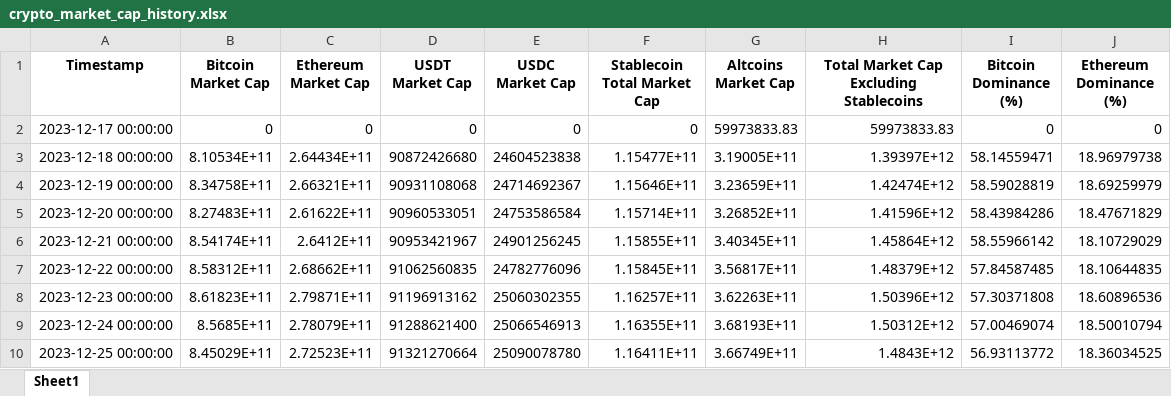
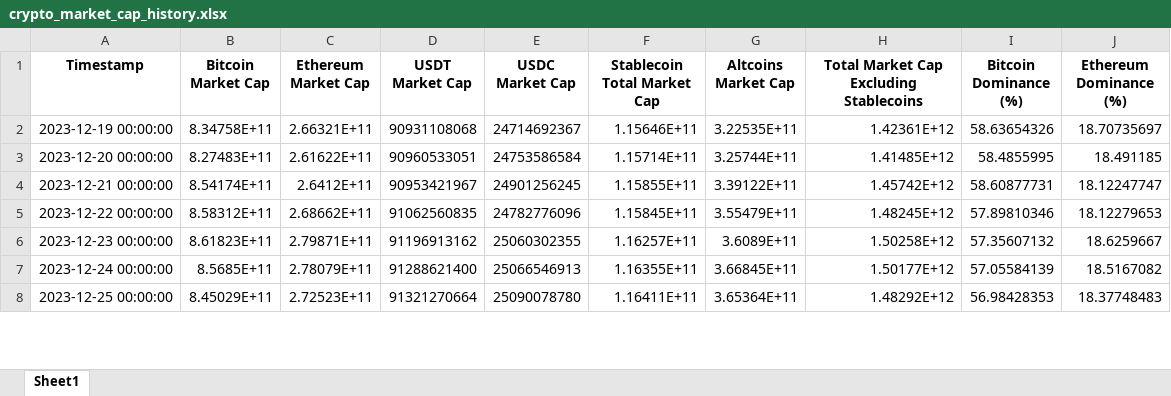
Before and after one commit to carloshcs/race-cap6, an Excel workbook: crypto_market_cap_history.xlsx, sheet Sheet1, drawn as a sheet; only a part is shown; values as stored, in another font and other column widths than the file's, no borders; removed rows and columns are numbered as before the commit, all else as after; the diff covers the shown part only; the diff names each change by its address in the sheet, - before the commit and + after, or states it on an @@ line.

```diff
--- a/crypto_market_cap_history.xlsx (sheet Sheet1)
+++ b/crypto_market_cap_history.xlsx (sheet Sheet1)
-row 2: 2023-12-17 00:00:00 | 0 | 0 | 0 | 0 | 0 | 59973833.83 | 59973833.83 | 0 | 0
-row 3: 2023-12-18 00:00:00 | 8.10534E+11 | 2.64434E+11 | 90872426680 | 24604523838 | 1.15477E+11 | 3.19005E+11 | 1.39397E+12 | 58.14559471 | 18.96979738
-G2 (Altcoins Market Cap): 3.23659E+11
+G2 (Altcoins Market Cap): 3.22535E+11
-H2: 1.42474E+12
+H2: 1.42361E+12
-I2 (Bitcoin Dominance (%)): 58.59028819
+I2 (Bitcoin Dominance (%)): 58.63654326
-J2 (Ethereum Dominance (%)): 18.69259979
+J2 (Ethereum Dominance (%)): 18.70735697
-G3 (Altcoins Market Cap): 3.26852E+11
+G3 (Altcoins Market Cap): 3.25744E+11
-H3: 1.41596E+12
+H3: 1.41485E+12
-I3 (Bitcoin Dominance (%)): 58.43984286
+I3 (Bitcoin Dominance (%)): 58.4855995
-J3 (Ethereum Dominance (%)): 18.47671829
+J3 (Ethereum Dominance (%)): 18.491185
-G4 (Altcoins Market Cap): 3.40345E+11
+G4 (Altcoins Market Cap): 3.39122E+11
-H4: 1.45864E+12
+H4: 1.45742E+12
-I4 (Bitcoin Dominance (%)): 58.55966142
+I4 (Bitcoin Dominance (%)): 58.60877731
-J4 (Ethereum Dominance (%)): 18.10729029
+J4 (Ethereum Dominance (%)): 18.12247747
-G5 (Altcoins Market Cap): 3.56817E+11
+G5 (Altcoins Market Cap): 3.55479E+11
-H5: 1.48379E+12
+H5: 1.48245E+12
-I5 (Bitcoin Dominance (%)): 57.84587485
+I5 (Bitcoin Dominance (%)): 57.89810346
-J5 (Ethereum Dominance (%)): 18.10644835
+J5 (Ethereum Dominance (%)): 18.12279653
-G6 (Altcoins Market Cap): 3.62263E+11
+G6 (Altcoins Market Cap): 3.6089E+11
-H6: 1.50396E+12
+H6: 1.50258E+12
-I6 (Bitcoin Dominance (%)): 57.30371808
+I6 (Bitcoin Dominance (%)): 57.35607132
-J6 (Ethereum Dominance (%)): 18.60896536
+J6 (Ethereum Dominance (%)): 18.6259667
-G7 (Altcoins Market Cap): 3.68193E+11
+G7 (Altcoins Market Cap): 3.66845E+11
-H7: 1.50312E+12
+H7: 1.50177E+12
-I7 (Bitcoin Dominance (%)): 57.00469074
+I7 (Bitcoin Dominance (%)): 57.05584139
-J7 (Ethereum Dominance (%)): 18.50010794
+J7 (Ethereum Dominance (%)): 18.5167082
-G8 (Altcoins Market Cap): 3.66749E+11
+G8 (Altcoins Market Cap): 3.65364E+11
-H8: 1.4843E+12
+H8: 1.48292E+12
-I8 (Bitcoin Dominance (%)): 56.93113772
+I8 (Bitcoin Dominance (%)): 56.98428353
-J8 (Ethereum Dominance (%)): 18.36034525
+J8 (Ethereum Dominance (%)): 18.37748483
```
Also changed, not shown: 1 added row and 1428 edited cells elsewhere in this sheet.
